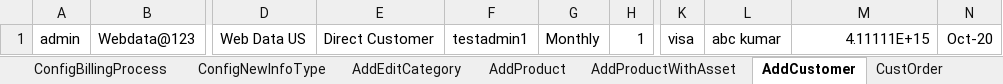
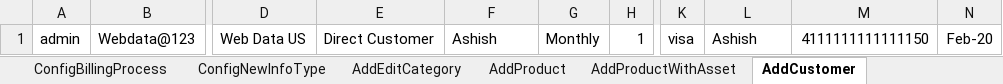
Before and after one commit to indianashu/WDAutomation, an Excel workbook: Webdata_TestData.xlsx, sheet AddCustomer, drawn as a sheet; only a part is shown, gaps mark what is left out; values as stored, in another font and other column widths than the file's, no borders; the diff names each change by its address in the sheet, - before the commit and + after, or states it on an @@ line.

```diff
--- a/Webdata_TestData.xlsx (sheet AddCustomer)
+++ b/Webdata_TestData.xlsx (sheet AddCustomer)
-F1: testadmin1
+F1: Ashish
-L1: abc kumar
+L1: Ashish
-M1: 4.11111E+15
+M1: 4111111111111150
-N1: Oct-20
+N1: Feb-20
```
Also changed, not shown: sheet Discount, other sheet tabs, 9 other files.
